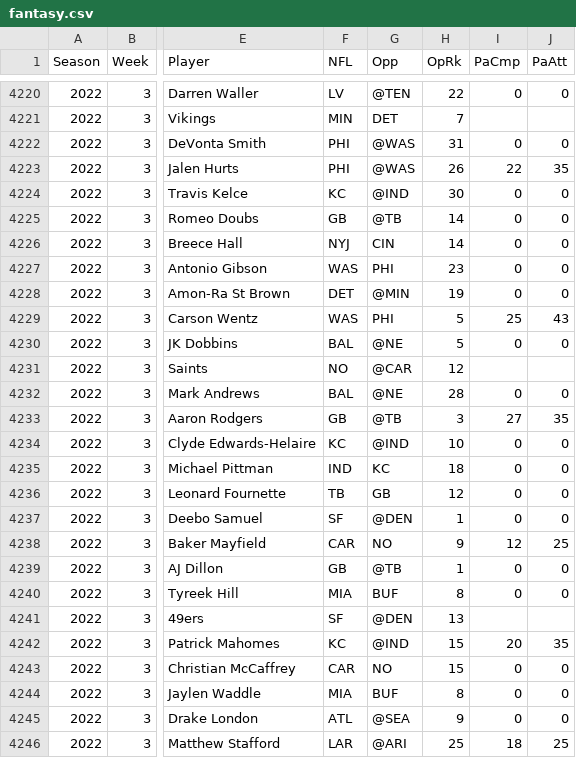
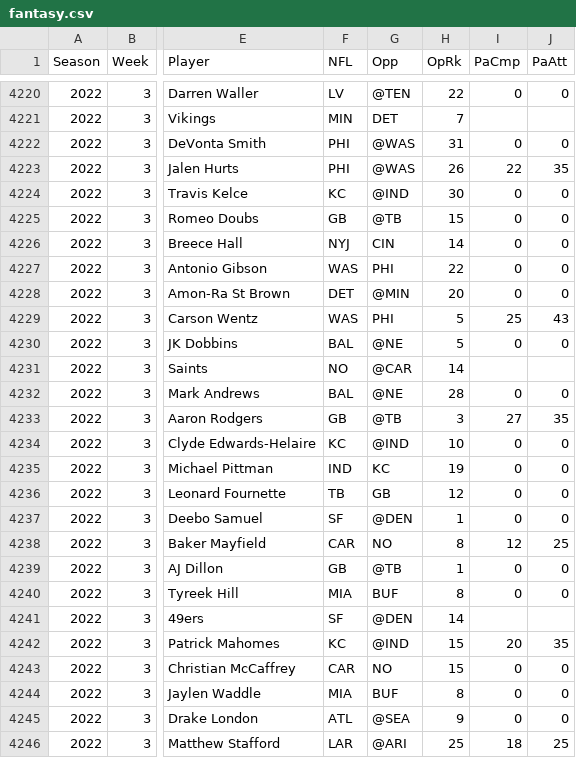
Before and after one commit to rmaxsm/TRUFFLEdash, a CSV file: data/fantasy.csv, drawn as a sheet; only a part is shown, gaps mark what is left out; the diff covers the shown part only; the diff names each change by its address in the sheet, - before the commit and + after, or states it on an @@ line.

```diff
--- a/data/fantasy.csv
+++ b/data/fantasy.csv
-H4225 (OpRk): 14
+H4225 (OpRk): 15
-H4227 (OpRk): 23
+H4227 (OpRk): 22
-H4228 (OpRk): 19
+H4228 (OpRk): 20
-H4231 (OpRk): 12
+H4231 (OpRk): 14
-H4235 (OpRk): 18
+H4235 (OpRk): 19
-H4238 (OpRk): 9
+H4238 (OpRk): 8
-H4241 (OpRk): 13
+H4241 (OpRk): 14
```
Also changed, not shown: 3 added rows, 3 removed rows and 38 edited cells elsewhere in this file, data/backup/fantasy_backup.csv, data/backup/fantasy_scraperesult.csv, 3 other files.
